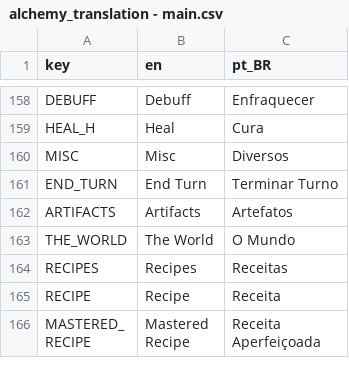
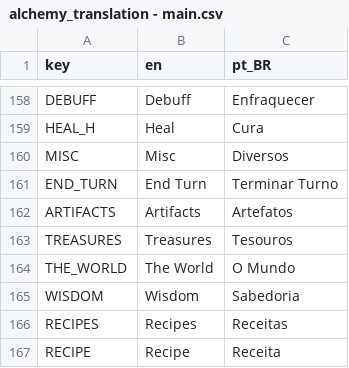
Before and after one commit to Space-Paca/alchemy-game, a CSV file: project/assets/translation/alchemy_translation - main.csv, drawn as a sheet; only a part is shown, gaps mark what is left out; the shorter side is filled out with more unchanged rows; the diff names each change by its address in the sheet, - before the commit and + after, or states it on an @@ line.

```diff
--- a/project/assets/translation/alchemy_translation - main.csv
+++ b/project/assets/translation/alchemy_translation - main.csv
+row 163: TREASURES | Treasures | Tesouros
+row 165: WISDOM | Wisdom | Sabedoria
```
Also changed, not shown: 4 other files.
